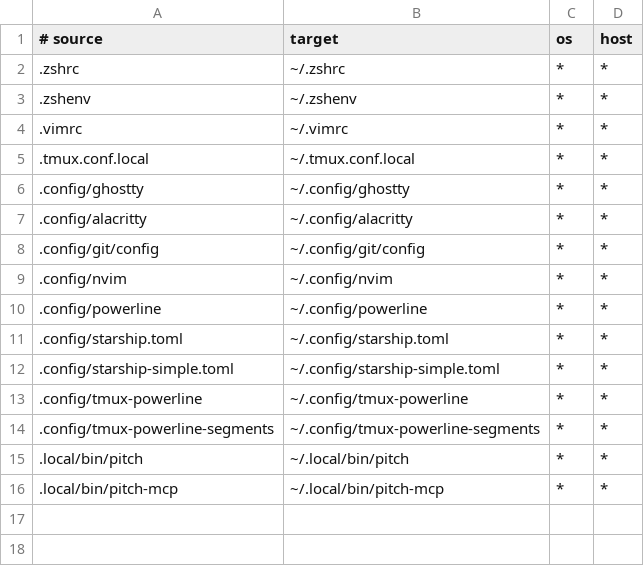
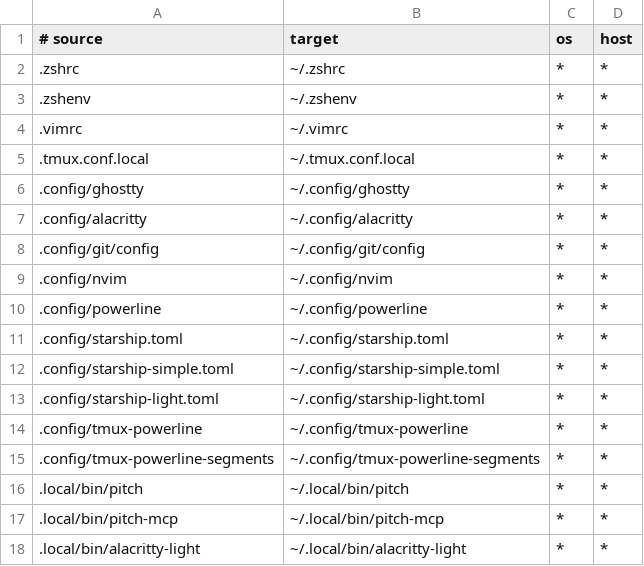
Before and after one commit to rspurgeon/dots, a TSV file: bootstrap/manifest.d/00-shared.tsv, drawn as a sheet.

```diff
--- a/bootstrap/manifest.d/00-shared.tsv
+++ b/bootstrap/manifest.d/00-shared.tsv
@@ -12,2 +12,3 @@
 .config/starship-simple.toml	~/.config/starship-simple.toml	*	*
+.config/starship-light.toml	~/.config/starship-light.toml	*	*
 .config/tmux-powerline	~/.config/tmux-powerline	*	*
@@ -16 +17,2 @@
 .local/bin/pitch-mcp	~/.local/bin/pitch-mcp	*	*
+.local/bin/alacritty-light	~/.local/bin/alacritty-light	*	*
```
Also changed, not shown: 10 other files.
